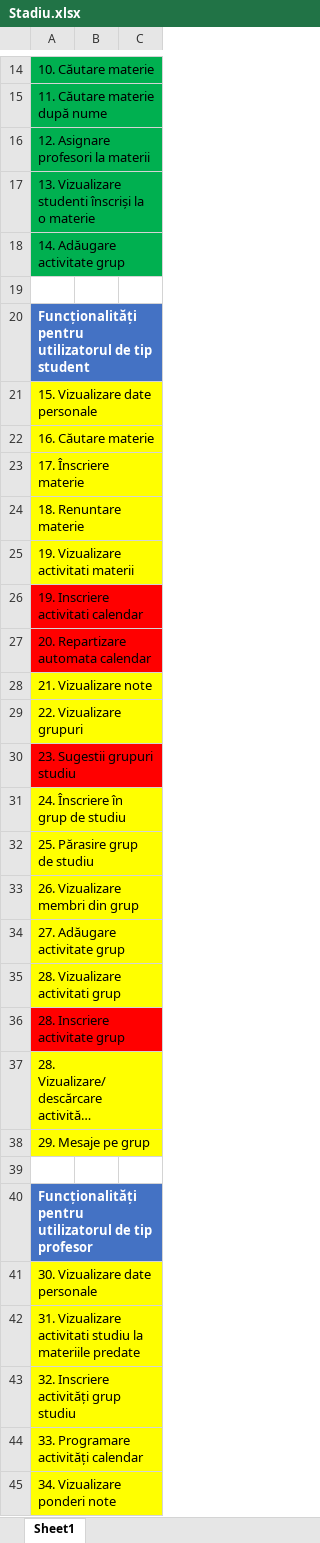
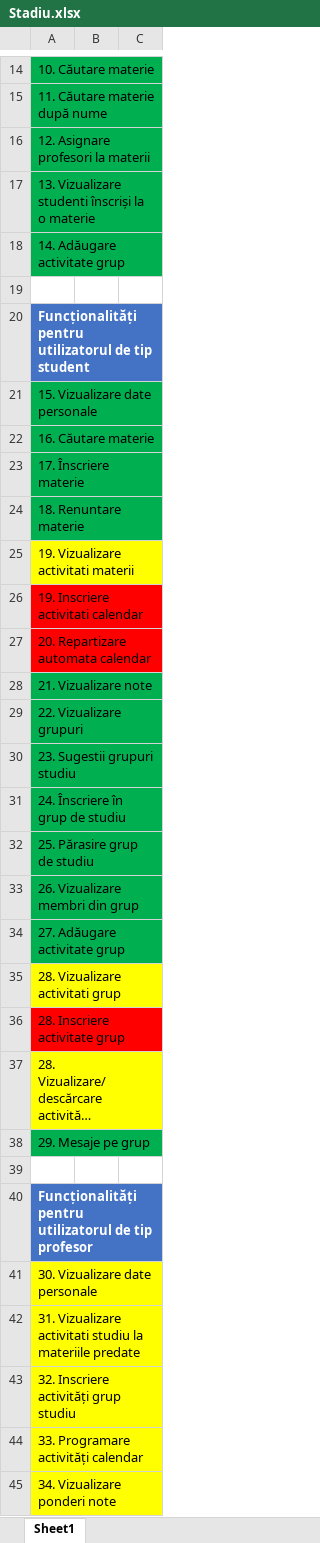
Before and after one commit to CodeKappa/Platforma_de_Studiu, an Excel workbook: Stadiu.xlsx, sheet Sheet1, drawn as a sheet; only a part is shown, gaps mark what is left out; long unchanged cells end in …; values as stored, in another font and other column widths than the file's, no borders; the diff names each change by its address in the sheet, - before the commit and + after, or states it on an @@ line.

```diff
--- a/Stadiu.xlsx (sheet Sheet1)
+++ b/Stadiu.xlsx (sheet Sheet1)
-A21:A24 fill: #FFFF00
+A21:A24 fill: #00B050
-A28:A29 fill: #FFFF00
+A28:A29 fill: #00B050
-A30 fill: #FF0000
+A30 fill: #00B050
-A31:A34 fill: #FFFF00
+A31:A34 fill: #00B050
-A38 fill: #FFFF00
+A38 fill: #00B050
```
Also changed, not shown: 3 other files.
